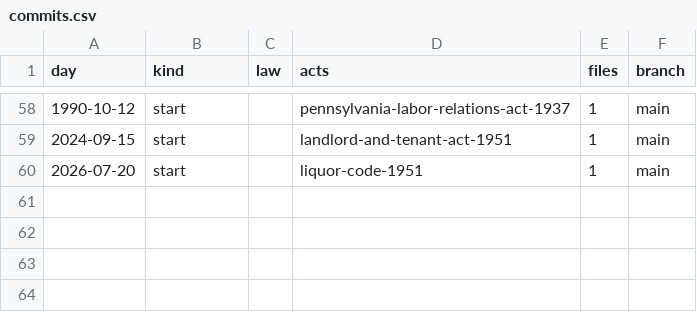
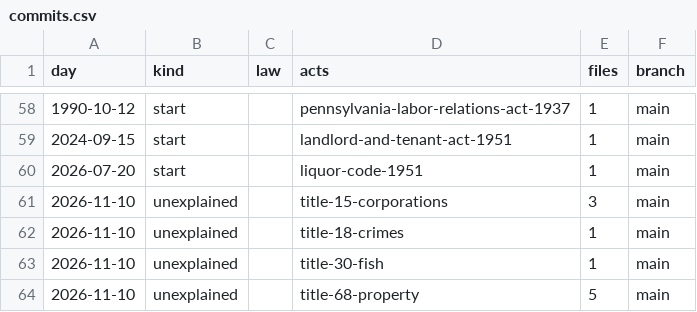
Before and after one commit to lexifina/united-states-pennsylvania-law, a CSV file: data/commits.csv, drawn as a sheet; only a part is shown, gaps mark what is left out.

Commit message:
Documentation, tables, tools and REPRODUCE.md
Appended 4 commits to c2bf045bc661; corpus sha256 7d5a1c5407b5873eae6c759ee2ec6304ff1c63248845c4c1a818fa3c6b17c81e, data retrieved 2026-11-10.

```diff
--- a/data/commits.csv
+++ b/data/commits.csv
@@ -60 +60,5 @@ day,kind,law,acts,files,branch
 2026-07-20,start,,liquor-code-1951,1,main
+2026-11-10,unexplained,,title-15-corporations,3,main
+2026-11-10,unexplained,,title-18-crimes,1,main
+2026-11-10,unexplained,,title-30-fish,1,main
+2026-11-10,unexplained,,title-68-property,5,main
```
Also changed, not shown: 9 other files.
